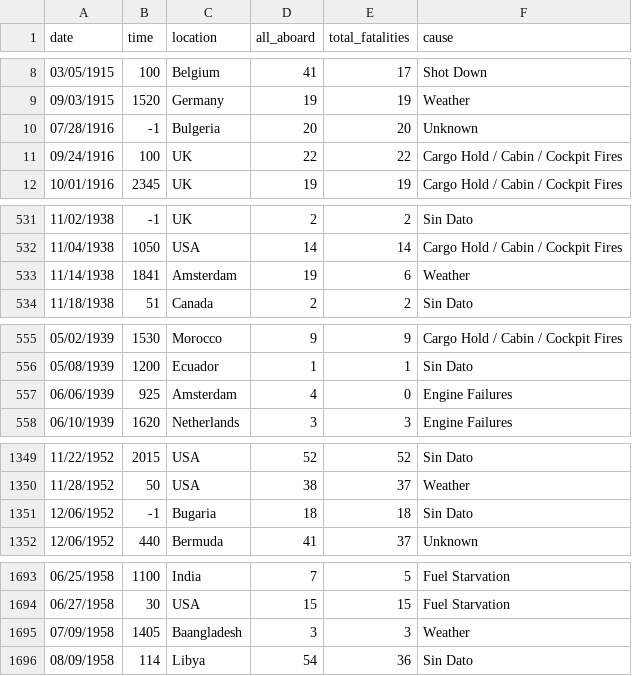
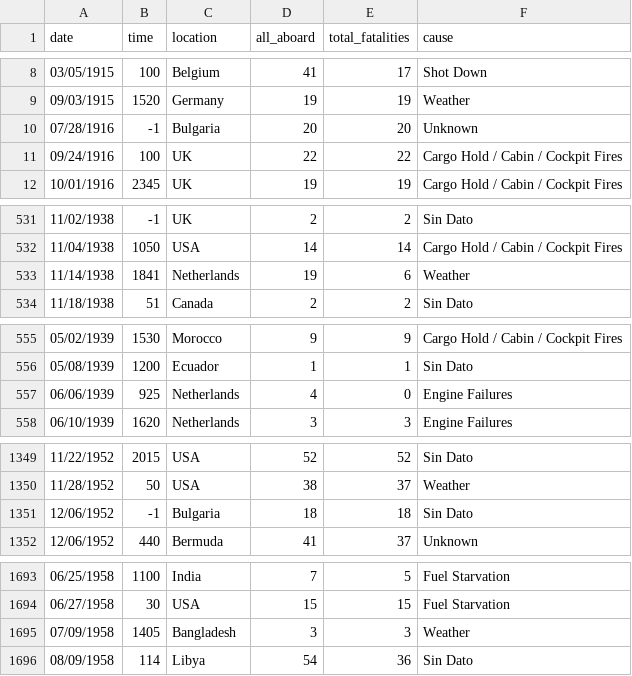
Before and after one commit to julicaro31/JULIA-CARO-DS4-PI_DA, a CSV file: data/airplane_crashes.csv, drawn as a sheet; only a part is shown, gaps mark what is left out; the diff covers the shown part only.

Commit message:
edicion paises2

```diff
--- a/data/airplane_crashes.csv
+++ b/data/airplane_crashes.csv
@@ -9,3 +9,3 @@ date,time,location,all_aboard,total_fatalities,cause
 09/03/1915,1520,Germany,19,19,Weather
-07/28/1916,-1,Bulgeria,20,20,Unknown
+07/28/1916,-1,Bulgaria,20,20,Unknown
 09/24/1916,100,UK,22,22,Cargo Hold / Cabin / Cockpit Fires
@@ -532,3 +532,3 @@ date,time,location,all_aboard,total_fatalities,cause
 11/04/1938,1050,USA,14,14,Cargo Hold / Cabin / Cockpit Fires
-11/14/1938,1841,Amsterdam,19,6,Weather
+11/14/1938,1841,Netherlands,19,6,Weather
 11/18/1938,51,Canada,2,2,Sin Dato
@@ -556,3 +556,3 @@ date,time,location,all_aboard,total_fatalities,cause
 05/08/1939,1200,Ecuador,1,1,Sin Dato
-06/06/1939,925,Amsterdam,4,0,Engine Failures
+06/06/1939,925,Netherlands,4,0,Engine Failures
 06/10/1939,1620,Netherlands,3,3,Engine Failures
@@ -1350,3 +1350,3 @@ date,time,location,all_aboard,total_fatalities,cause
 11/28/1952,50,USA,38,37,Weather
-12/06/1952,-1,Bugaria,18,18,Sin Dato
+12/06/1952,-1,Bulgaria,18,18,Sin Dato
 12/06/1952,440,Bermuda,41,37,Unknown
@@ -1694,3 +1694,3 @@ date,time,location,all_aboard,total_fatalities,cause
 06/27/1958,30,USA,15,15,Fuel Starvation
-07/09/1958,1405,Baangladesh,3,3,Weather
+07/09/1958,1405,Bangladesh,3,3,Weather
 08/09/1958,114,Libya,54,36,Sin Dato
```
Also changed, not shown: 7 edited cells elsewhere in this file.
